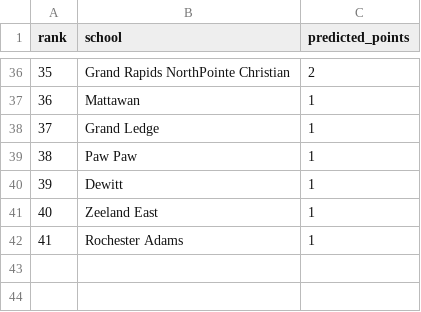
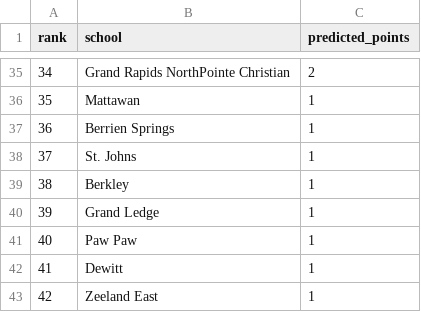
Before and after one commit to jojojoshshsh/MHSAA_tennis_seeder, a CSV file: docs/csv/predictions/team_predicted_boys_division_overall.csv, drawn as a sheet; only a part is shown, gaps mark what is left out; the shorter side is filled out with more unchanged rows; the diff covers the shown part only; the diff names each change by its address in the sheet, - before the commit and + after, or states it on an @@ line.

```diff
--- a/docs/csv/predictions/team_predicted_boys_division_overall.csv
+++ b/docs/csv/predictions/team_predicted_boys_division_overall.csv
@@ column A (rank) renumbered from row 13 down @@
+row 37: 36 | Berrien Springs | 1
+row 38: 37 | St. Johns | 1
+row 39: 38 | Berkley | 1
```
Also changed, not shown: 2 added rows, 3 removed rows, 1 moved row and 3 edited cells elsewhere in this file, docs/csv/predictions/matches_singles_boys_division_overall_flight_1.csv, docs/csv/singles_boys_division_1.csv, 26 other files.
